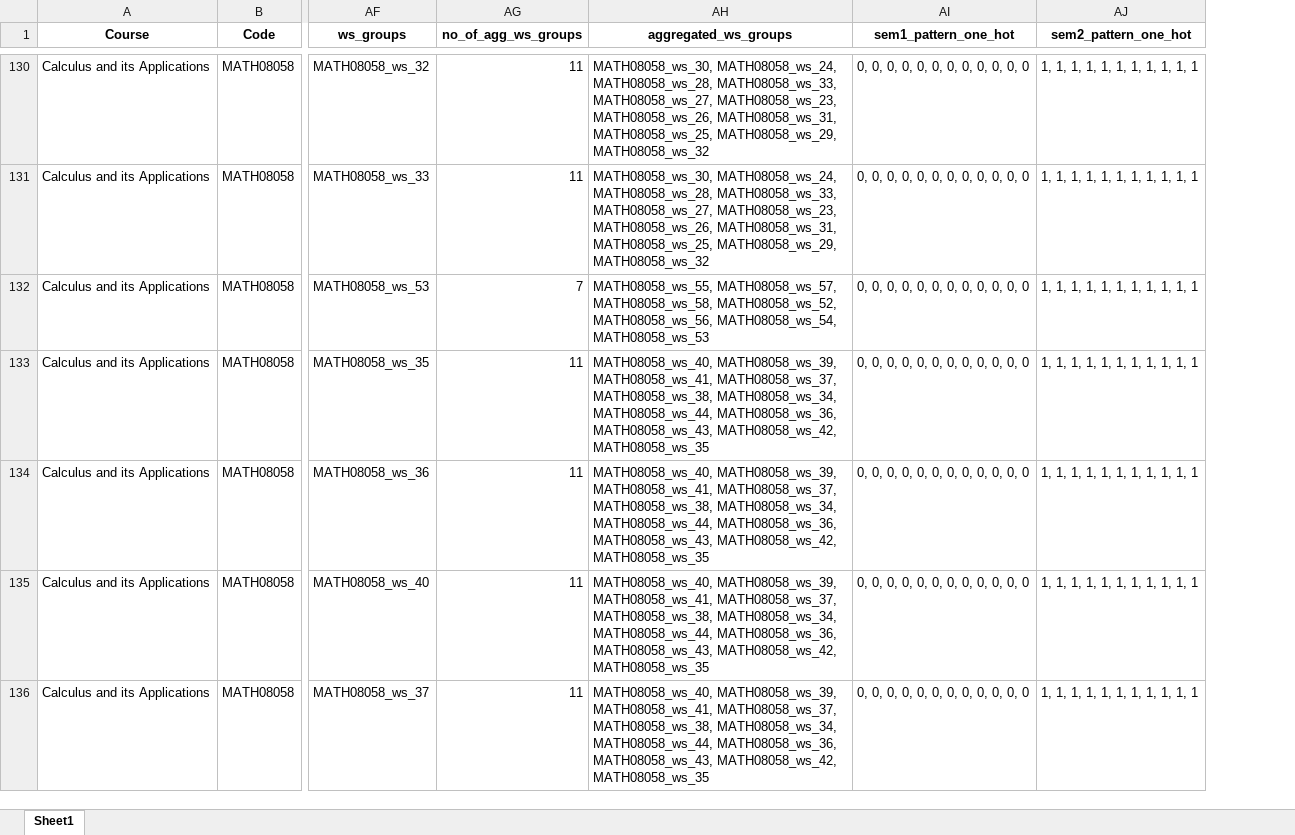
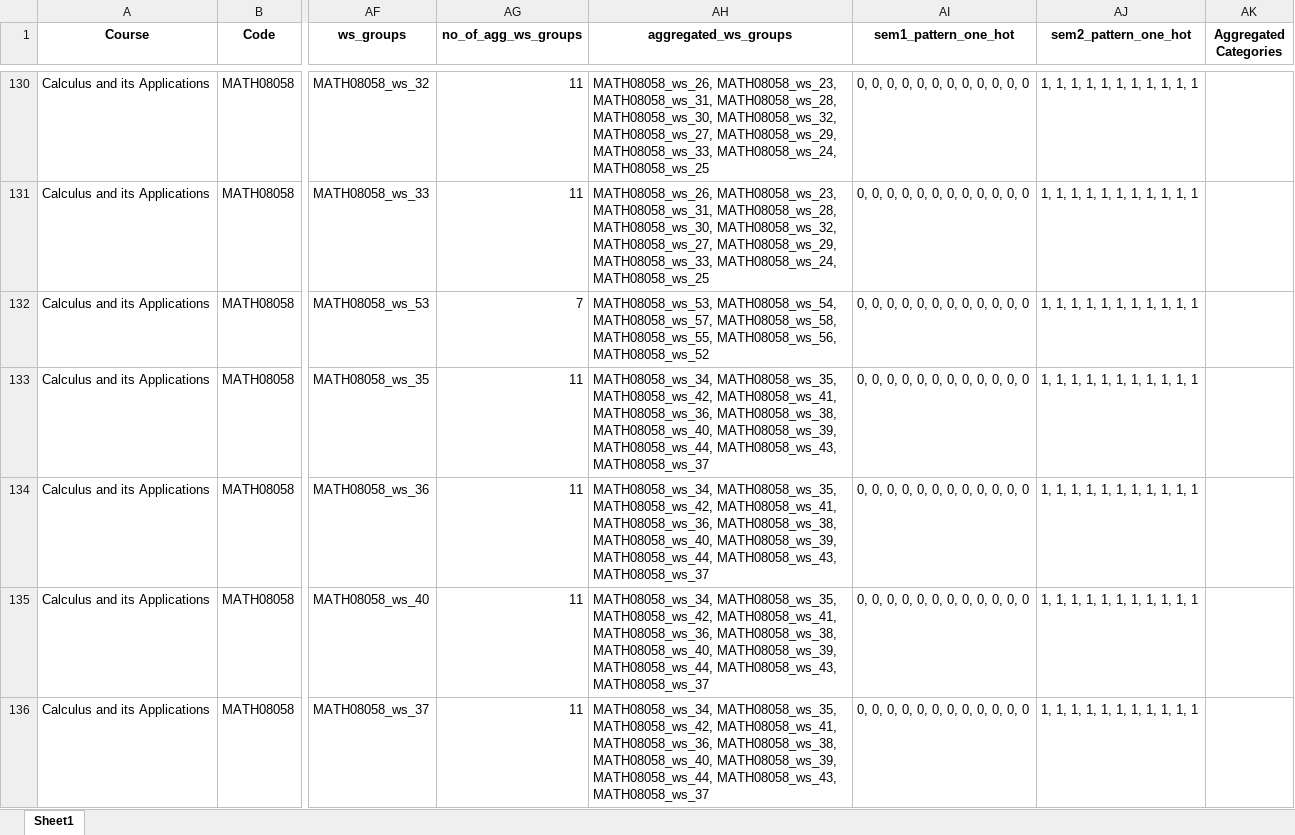
Before and after one commit to mayezharis/taor_project, an Excel workbook: Processed Data/encoded_timetable_data.xlsx, sheet Sheet1, drawn as a sheet; only a part is shown, gaps mark what is left out; values as stored, in another font and other column widths than the file's, no borders; the diff covers the shown part only; the diff names each change by its address in the sheet, - before the commit and + after, or states it on an @@ line.

Commit message:
added aggregated categories

```diff
--- a/Processed Data/encoded_timetable_data.xlsx (sheet Sheet1)
+++ b/Processed Data/encoded_timetable_data.xlsx (sheet Sheet1)
+column AK (Aggregated Categories), empty
-AH130:AH131 (aggregated_ws_groups): MATH08058_ws_30, MATH08058_ws_24, MATH08058_ws_28, MATH08058_ws_33, MATH08058_ws_27, MATH08058_ws_23, MATH08058_ws_26, MATH08058_ws_31, MATH08058_ws_25, MATH08058_ws_29, MATH08058_ws_32
+AH130:AH131 (aggregated_ws_groups): MATH08058_ws_26, MATH08058_ws_23, MATH08058_ws_31, MATH08058_ws_28, MATH08058_ws_30, MATH08058_ws_32, MATH08058_ws_27, MATH08058_ws_29, MATH08058_ws_33, MATH08058_ws_24, MATH08058_ws_25
-AH132 (aggregated_ws_groups): MATH08058_ws_55, MATH08058_ws_57, MATH08058_ws_58, MATH08058_ws_52, MATH08058_ws_56, MATH08058_ws_54, MATH08058_ws_53
+AH132 (aggregated_ws_groups): MATH08058_ws_53, MATH08058_ws_54, MATH08058_ws_57, MATH08058_ws_58, MATH08058_ws_55, MATH08058_ws_56, MATH08058_ws_52
-AH133:AH136 (aggregated_ws_groups): MATH08058_ws_40, MATH08058_ws_39, MATH08058_ws_41, MATH08058_ws_37, MATH08058_ws_38, MATH08058_ws_34, MATH08058_ws_44, MATH08058_ws_36, MATH08058_ws_43, MATH08058_ws_42, MATH08058_ws_35
+AH133:AH136 (aggregated_ws_groups): MATH08058_ws_34, MATH08058_ws_35, MATH08058_ws_42, MATH08058_ws_41, MATH08058_ws_36, MATH08058_ws_38, MATH08058_ws_40, MATH08058_ws_39, MATH08058_ws_44, MATH08058_ws_43, MATH08058_ws_37
```
Also changed, not shown: 782 edited cells elsewhere in this sheet, Processed Data/encoded_room_data.xlsx, Processed Data/web_scraped_data.xlsx, 5 other files.
